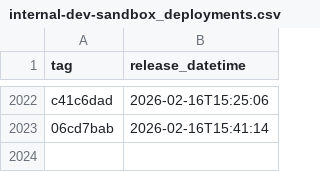
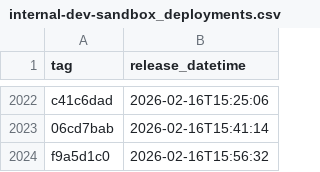
Before and after one commit to NHSDigital/eps-prescription-status-update-api, a CSV file: _data/internal-dev-sandbox_deployments.csv, drawn as a sheet; only a part is shown, gaps mark what is left out; the diff names each change by its address in the sheet, - before the commit and + after, or states it on an @@ line.

```diff
--- a/_data/internal-dev-sandbox_deployments.csv
+++ b/_data/internal-dev-sandbox_deployments.csv
+row 2024: f9a5d1c0 | 2026-02-16T15:56:32
```
Also changed, not shown: 1 other file.
